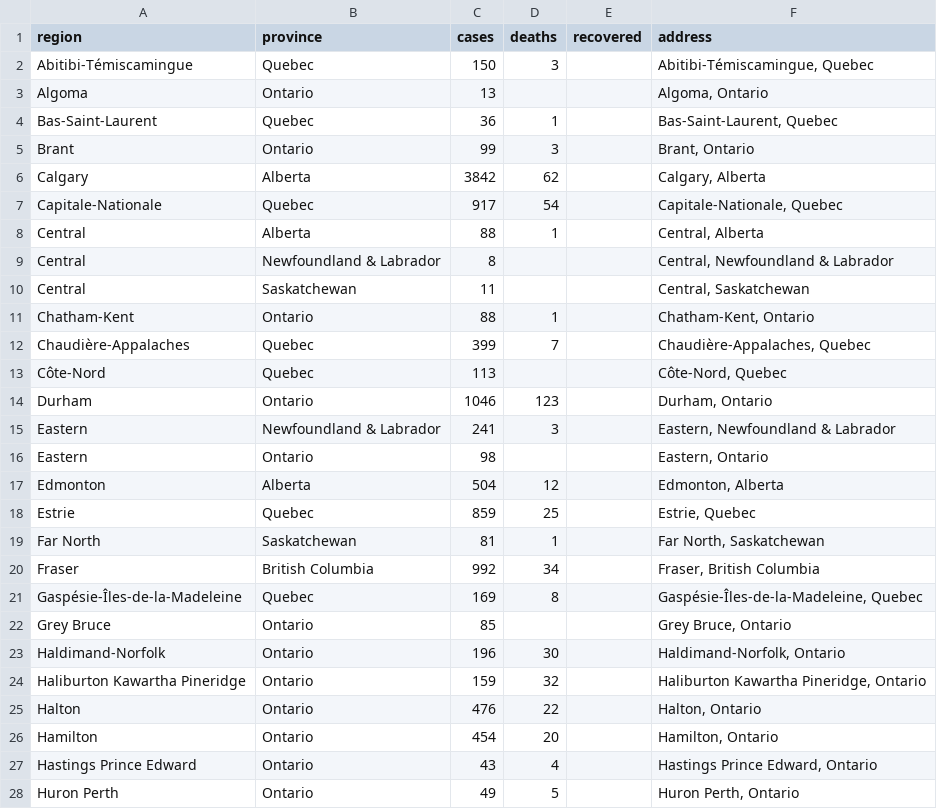
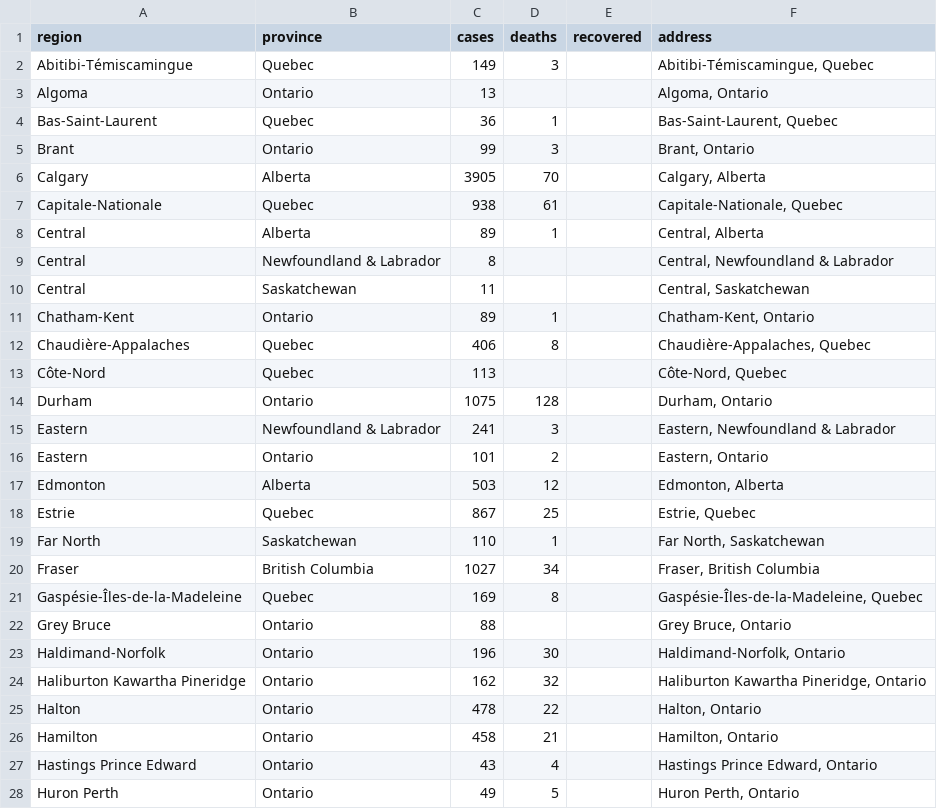
Before and after one commit to minnzc/Canada_COVID19, a CSV file: input_data/covid_location.csv, drawn as a sheet; only a part is shown; the diff covers the shown part only.

```diff
--- a/input_data/covid_location.csv
+++ b/input_data/covid_location.csv
@@ -1,3 +1,3 @@
 region,province,cases,deaths,recovered,address
-Abitibi-Témiscamingue,Quebec,150,3,,"Abitibi-Témiscamingue, Quebec"
+Abitibi-Témiscamingue,Quebec,149,3,,"Abitibi-Témiscamingue, Quebec"
 Algoma,Ontario,13,,,"Algoma, Ontario"
@@ -5,23 +5,23 @@ Bas-Saint-Laurent,Quebec,36,1,,"Bas-Saint-Laurent, Quebec"
 Brant,Ontario,99,3,,"Brant, Ontario"
-Calgary,Alberta,3842,62,,"Calgary, Alberta"
-Capitale-Nationale,Quebec,917,54,,"Capitale-Nationale, Quebec"
-Central,Alberta,88,1,,"Central, Alberta"
+Calgary,Alberta,3905,70,,"Calgary, Alberta"
+Capitale-Nationale,Quebec,938,61,,"Capitale-Nationale, Quebec"
+Central,Alberta,89,1,,"Central, Alberta"
 Central,Newfoundland & Labrador,8,,,"Central, Newfoundland & Labrador"
 Central,Saskatchewan,11,,,"Central, Saskatchewan"
-Chatham-Kent,Ontario,88,1,,"Chatham-Kent, Ontario"
-Chaudière-Appalaches,Quebec,399,7,,"Chaudière-Appalaches, Quebec"
+Chatham-Kent,Ontario,89,1,,"Chatham-Kent, Ontario"
+Chaudière-Appalaches,Quebec,406,8,,"Chaudière-Appalaches, Quebec"
 Côte-Nord,Quebec,113,,,"Côte-Nord, Quebec"
-Durham,Ontario,1046,123,,"Durham, Ontario"
+Durham,Ontario,1075,128,,"Durham, Ontario"
 Eastern,Newfoundland & Labrador,241,3,,"Eastern, Newfoundland & Labrador"
-Eastern,Ontario,98,,,"Eastern, Ontario"
-Edmonton,Alberta,504,12,,"Edmonton, Alberta"
-Estrie,Quebec,859,25,,"Estrie, Quebec"
-Far North,Saskatchewan,81,1,,"Far North, Saskatchewan"
-Fraser,British Columbia,992,34,,"Fraser, British Columbia"
+Eastern,Ontario,101,2,,"Eastern, Ontario"
+Edmonton,Alberta,503,12,,"Edmonton, Alberta"
+Estrie,Quebec,867,25,,"Estrie, Quebec"
+Far North,Saskatchewan,110,1,,"Far North, Saskatchewan"
+Fraser,British Columbia,1027,34,,"Fraser, British Columbia"
 Gaspésie-Îles-de-la-Madeleine,Quebec,169,8,,"Gaspésie-Îles-de-la-Madeleine, Quebec"
-Grey Bruce,Ontario,85,,,"Grey Bruce, Ontario"
+Grey Bruce,Ontario,88,,,"Grey Bruce, Ontario"
 Haldimand-Norfolk,Ontario,196,30,,"Haldimand-Norfolk, Ontario"
-Haliburton Kawartha Pineridge,Ontario,159,32,,"Haliburton Kawartha Pineridge, Ontario"
-Halton,Ontario,476,22,,"Halton, Ontario"
-Hamilton,Ontario,454,20,,"Hamilton, Ontario"
+Haliburton Kawartha Pineridge,Ontario,162,32,,"Haliburton Kawartha Pineridge, Ontario"
+Halton,Ontario,478,22,,"Halton, Ontario"
+Hamilton,Ontario,458,21,,"Hamilton, Ontario"
 Hastings Prince Edward,Ontario,43,4,,"Hastings Prince Edward, Ontario"
```
Also changed, not shown: 1 added row, 1 removed row and 63 edited cells elsewhere in this file, input_data/covid_canada.csv, input_data/covid_geocodes.csv, 5 other files.
